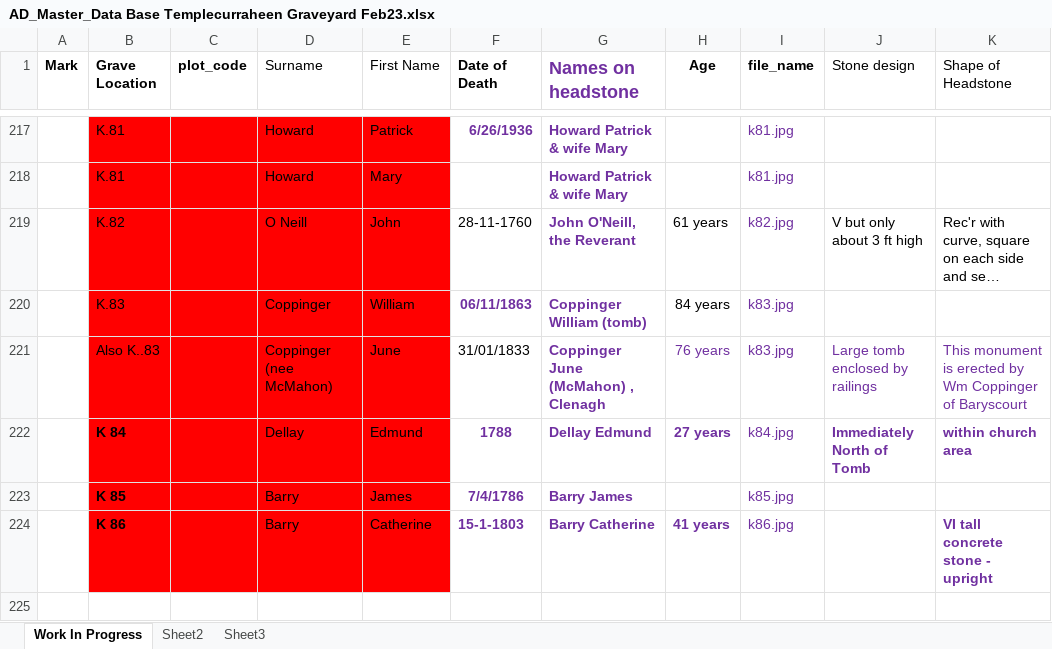
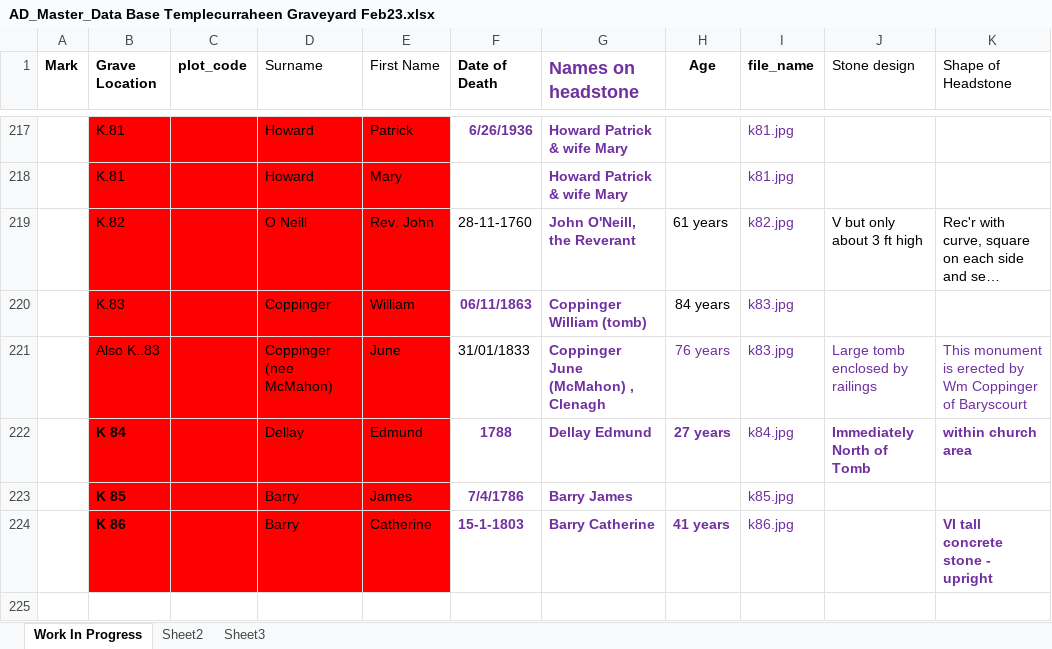
Before and after one commit to duinneacha/templecurraheen-website, an Excel workbook: assets/list/AD_Master_Data Base Templecurraheen Graveyard Feb23.xlsx, sheet Work In Progress, drawn as a sheet; only a part is shown, gaps mark what is left out; long unchanged cells end in …; values as stored, in another font and other column widths than the file's, no borders; the diff names each change by its address in the sheet, - before the commit and + after, or states it on an @@ line.

```diff
--- a/assets/list/AD_Master_Data Base Templecurraheen Graveyard Feb23.xlsx (sheet Work In Progress)
+++ b/assets/list/AD_Master_Data Base Templecurraheen Graveyard Feb23.xlsx (sheet Work In Progress)
-E219 (First Name): John
+E219 (First Name): Rev. John
```
Also changed, not shown: 6 other files.
